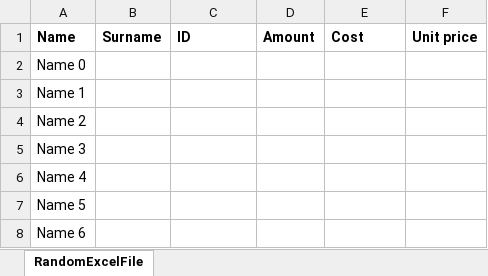
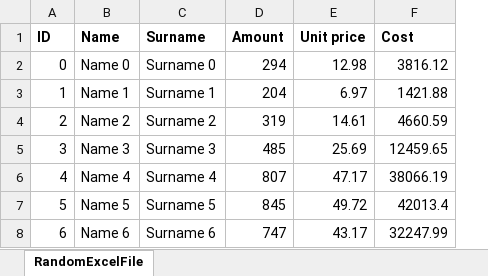
Before and after one commit to JacekMarciniak158/RandomExcelFile, an Excel workbook: Random Excel File/Random Excel File/bin/Debug/RandomExcelFolder/RandomExcelFile.xlsx, sheet RandomExcelFile, drawn as a sheet; only a part is shown; values as stored, in another font and other column widths than the file's, no borders; removed rows and columns are numbered as before the commit, all else as after; the diff covers the shown part only; the diff names each change by its address in the sheet, - before the commit and + after, or states it on an @@ line.

Commit message:
Beta 1.0
Finished app that creates excel with random values

```diff
--- a/Random Excel File/Random Excel File/bin/Debug/RandomExcelFolder/RandomExcelFile.xlsx (sheet RandomExcelFile)
+++ b/Random Excel File/Random Excel File/bin/Debug/RandomExcelFolder/RandomExcelFile.xlsx (sheet RandomExcelFile)
+column A (ID), rows 2-8: 0 | 1 | 2 | 3 | 4 | 5 | 6
-column B (Surname), empty
-C1: ID
+C1: Surname
-E1: Cost
+E1: Unit price
-F1: Unit price
+F1: Cost
-C2 (Surname): (empty)
+C2 (Surname): Surname 0
-D2 (Amount): (empty)
+D2 (Amount): 294
-E2 (Unit price): (empty)
+E2 (Unit price): 12.98
-F2 (Cost): (empty)
+F2 (Cost): 3816.12
-C3 (Surname): (empty)
+C3 (Surname): Surname 1
-D3 (Amount): (empty)
+D3 (Amount): 204
-E3 (Unit price): (empty)
+E3 (Unit price): 6.97
-F3 (Cost): (empty)
+F3 (Cost): 1421.88
-C4 (Surname): (empty)
+C4 (Surname): Surname 2
-D4 (Amount): (empty)
+D4 (Amount): 319
-E4 (Unit price): (empty)
+E4 (Unit price): 14.61
-F4 (Cost): (empty)
+F4 (Cost): 4660.59
-C5 (Surname): (empty)
+C5 (Surname): Surname 3
-D5 (Amount): (empty)
+D5 (Amount): 485
-E5 (Unit price): (empty)
+E5 (Unit price): 25.69
-F5 (Cost): (empty)
+F5 (Cost): 12459.65
-C6 (Surname): (empty)
+C6 (Surname): Surname 4
-D6 (Amount): (empty)
+D6 (Amount): 807
-E6 (Unit price): (empty)
+E6 (Unit price): 47.17
-F6 (Cost): (empty)
+F6 (Cost): 38066.19
-C7 (Surname): (empty)
+C7 (Surname): Surname 5
-D7 (Amount): (empty)
+D7 (Amount): 845
-E7 (Unit price): (empty)
+E7 (Unit price): 49.72
-F7 (Cost): (empty)
+F7 (Cost): 42013.4
-C8 (Surname): (empty)
+C8 (Surname): Surname 6
-D8 (Amount): (empty)
+D8 (Amount): 747
-E8 (Unit price): (empty)
+E8 (Unit price): 43.17
-F8 (Cost): (empty)
+F8 (Cost): 32247.99
```
Also changed, not shown: 48 edited cells elsewhere in this sheet, 5 other files.
